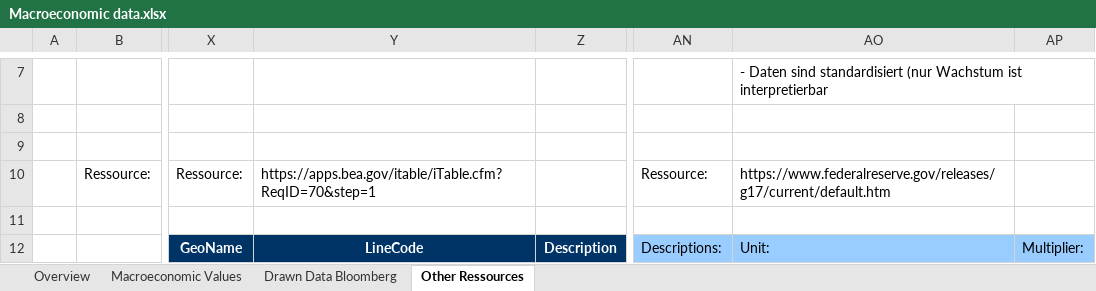
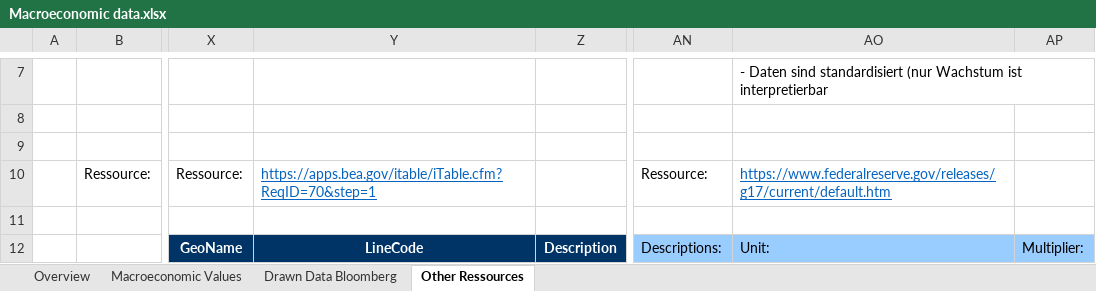
Before and after one commit to lonyty/MachineLearning, an Excel workbook: raw_data/Macroeconomic data.xlsx, sheet Other Ressources, drawn as a sheet; only a part is shown, gaps mark what is left out; values as stored, in another font and other column widths than the file's, no borders; the diff names each change by its address in the sheet, - before the commit and + after, or states it on an @@ line.

```diff
--- a/raw_data/Macroeconomic data.xlsx (sheet Other Ressources)
+++ b/raw_data/Macroeconomic data.xlsx (sheet Other Ressources)
@@ Y10 underline: off → on, text colour: black → #0563C1 @@
@@ AO10 underline: off → on, text colour: black → #0563C1 @@
```
Also changed, not shown: sheet Macroeconomic Values, sheet Overview.
